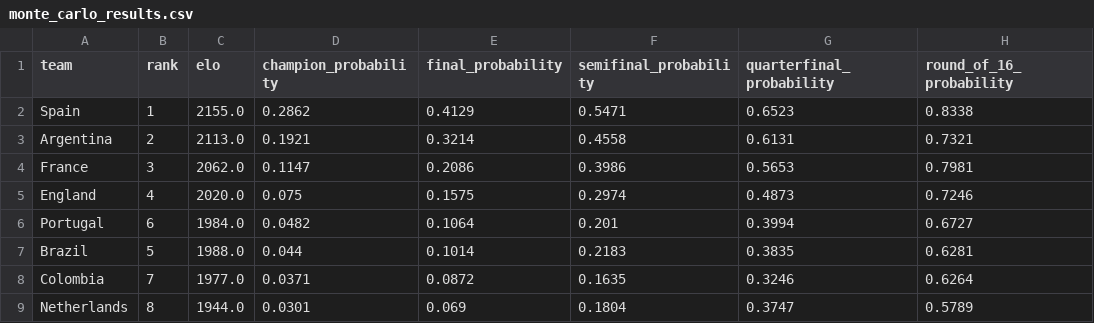
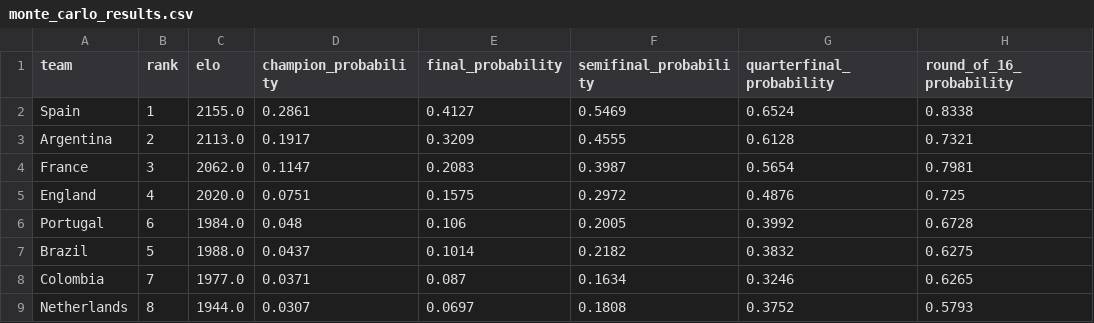
Before and after one commit to noahchen709/WorldCupPrediction, a CSV file: reports/monte_carlo_results.csv, drawn as a sheet; only a part is shown; the diff covers the shown part only.

Commit message:
Add probability bracket

```diff
--- a/reports/monte_carlo_results.csv
+++ b/reports/monte_carlo_results.csv
@@ -1,9 +1,9 @@
 team,rank,elo,champion_probability,final_probability,semifinal_probability,quarterfinal_probability,round_of_16_probability
-Spain,1,2155.0,0.2862,0.4129,0.5471,0.6523,0.8338
-Argentina,2,2113.0,0.1921,0.3214,0.4558,0.6131,0.7321
-France,3,2062.0,0.1147,0.2086,0.3986,0.5653,0.7981
-England,4,2020.0,0.075,0.1575,0.2974,0.4873,0.7246
-Portugal,6,1984.0,0.0482,0.1064,0.201,0.3994,0.6727
-Brazil,5,1988.0,0.044,0.1014,0.2183,0.3835,0.6281
-Colombia,7,1977.0,0.0371,0.0872,0.1635,0.3246,0.6264
-Netherlands,8,1944.0,0.0301,0.069,0.1804,0.3747,0.5789
+Spain,1,2155.0,0.2861,0.4127,0.5469,0.6524,0.8338
+Argentina,2,2113.0,0.1917,0.3209,0.4555,0.6128,0.7321
+France,3,2062.0,0.1147,0.2083,0.3987,0.5654,0.7981
+England,4,2020.0,0.0751,0.1575,0.2972,0.4876,0.725
+Portugal,6,1984.0,0.048,0.106,0.2005,0.3992,0.6728
+Brazil,5,1988.0,0.0437,0.1014,0.2182,0.3832,0.6275
+Colombia,7,1977.0,0.0371,0.087,0.1634,0.3246,0.6265
+Netherlands,8,1944.0,0.0307,0.0697,0.1808,0.3752,0.5793
```
Also changed, not shown: 2 added rows, 2 removed rows and 117 edited cells elsewhere in this file, data/derived_team_strengths.csv, data/raw/elo_afc.tsv, 11 other files.
